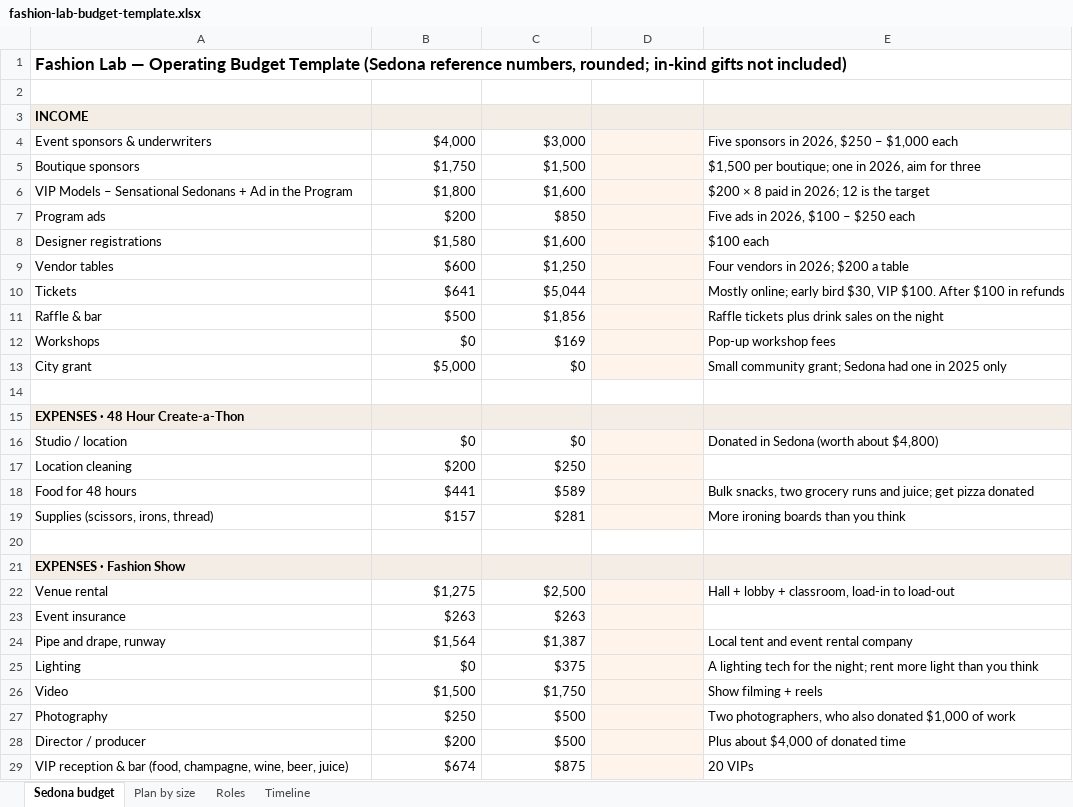
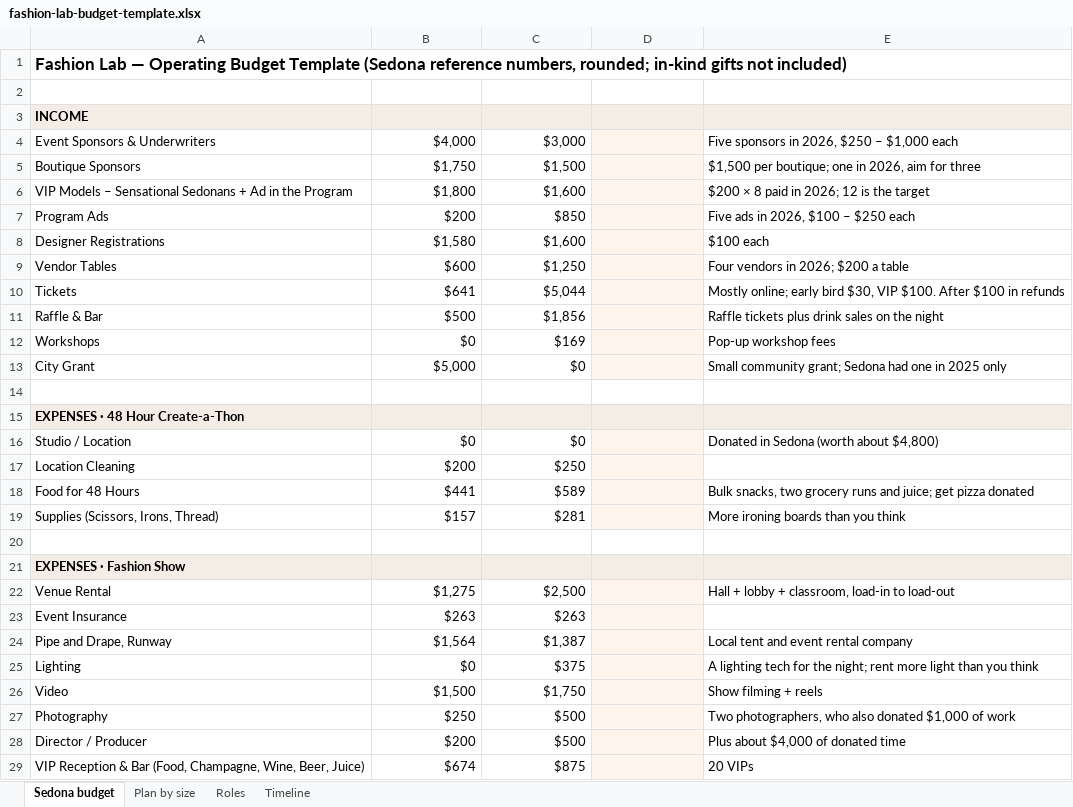
Before and after one commit to ourlightnet/fashion-lab-sedona, an Excel workbook: site/assets/docs/fashion-lab-budget-template.xlsx, sheet Sedona budget, drawn as a sheet; only a part is shown; values as stored, in another font and other column widths than the file's, no borders; formulas without a stored value are shown as written; the diff covers the shown part only; the diff names each change by its address in the sheet, - before the commit and + after, or states it on an @@ line.

```diff
--- a/site/assets/docs/fashion-lab-budget-template.xlsx (sheet Sedona budget)
+++ b/site/assets/docs/fashion-lab-budget-template.xlsx (sheet Sedona budget)
-A4 (Line): Event sponsors & underwriters
+A4 (Line): Event Sponsors & Underwriters
-A5 (Line): Boutique sponsors
+A5 (Line): Boutique Sponsors
-A7 (Line): Program ads
+A7 (Line): Program Ads
-A8 (Line): Designer registrations
+A8 (Line): Designer Registrations
-A9 (Line): Vendor tables
+A9 (Line): Vendor Tables
-A11 (Line): Raffle & bar
+A11 (Line): Raffle & Bar
-A13 (Line): City grant
+A13 (Line): City Grant
-A16 (Line): Studio / location
+A16 (Line): Studio / Location
-A17 (Line): Location cleaning
+A17 (Line): Location Cleaning
-A18 (Line): Food for 48 hours
+A18 (Line): Food for 48 Hours
-A19 (Line): Supplies (scissors, irons, thread)
+A19 (Line): Supplies (Scissors, Irons, Thread)
-A22 (Line): Venue rental
+A22 (Line): Venue Rental
-A23 (Line): Event insurance
+A23 (Line): Event Insurance
-A24 (Line): Pipe and drape, runway
+A24 (Line): Pipe and Drape, Runway
-A28 (Line): Director / producer
+A28 (Line): Director / Producer
-A29 (Line): VIP reception & bar (food, champagne, wine, beer, juice)
+A29 (Line): VIP Reception & Bar (Food, Champagne, Wine, Beer, Juice)
```
Also changed, not shown: 13 edited cells elsewhere in this sheet, sheet Plan by size, 1 other file.
